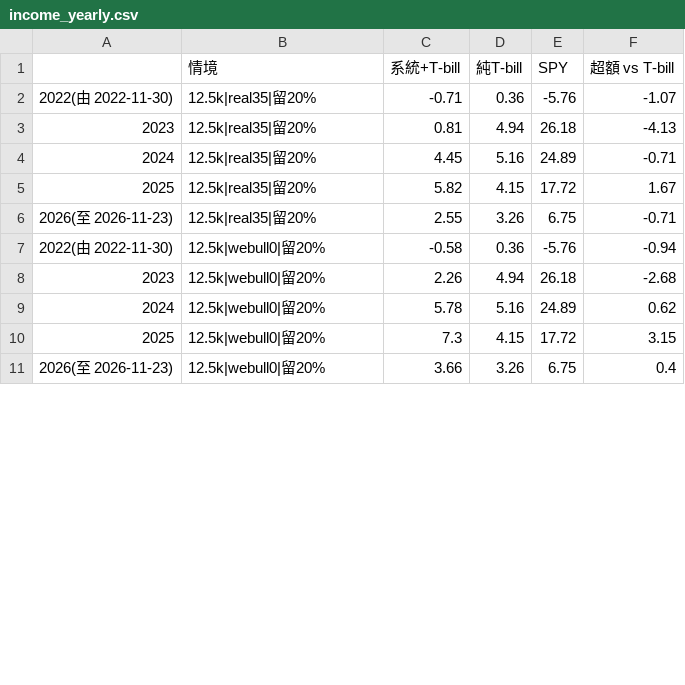
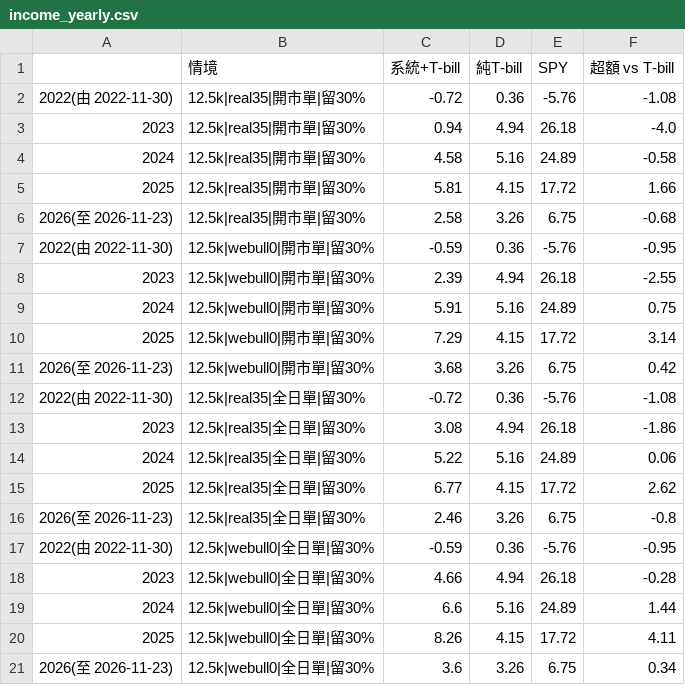
Before and after one commit to eggtartqaq-star/horse-monitor, a CSV file: strategy/v6.6/results/income_yearly.csv, drawn as a sheet; only a part is shown; the diff covers the shown part only.

```diff
--- a/strategy/v6.6/results/income_yearly.csv
+++ b/strategy/v6.6/results/income_yearly.csv
@@ -1,11 +1,21 @@
 ,情境,系統+T-bill,純T-bill,SPY,超額 vs T-bill
-2022(由 2022-11-30),12.5k|real35|留20%,-0.71,0.36,-5.76,-1.07
-2023,12.5k|real35|留20%,0.81,4.94,26.18,-4.13
-2024,12.5k|real35|留20%,4.45,5.16,24.89,-0.71
-2025,12.5k|real35|留20%,5.82,4.15,17.72,1.67
-2026(至 2026-11-23),12.5k|real35|留20%,2.55,3.26,6.75,-0.71
-2022(由 2022-11-30),12.5k|webull0|留20%,-0.58,0.36,-5.76,-0.94
-2023,12.5k|webull0|留20%,2.26,4.94,26.18,-2.68
-2024,12.5k|webull0|留20%,5.78,5.16,24.89,0.62
-2025,12.5k|webull0|留20%,7.3,4.15,17.72,3.15
-2026(至 2026-11-23),12.5k|webull0|留20%,3.66,3.26,6.75,0.4
+2022(由 2022-11-30),12.5k|real35|開市單|留30%,-0.72,0.36,-5.76,-1.08
+2023,12.5k|real35|開市單|留30%,0.94,4.94,26.18,-4.0
+2024,12.5k|real35|開市單|留30%,4.58,5.16,24.89,-0.58
+2025,12.5k|real35|開市單|留30%,5.81,4.15,17.72,1.66
+2026(至 2026-11-23),12.5k|real35|開市單|留30%,2.58,3.26,6.75,-0.68
+2022(由 2022-11-30),12.5k|webull0|開市單|留30%,-0.59,0.36,-5.76,-0.95
+2023,12.5k|webull0|開市單|留30%,2.39,4.94,26.18,-2.55
+2024,12.5k|webull0|開市單|留30%,5.91,5.16,24.89,0.75
+2025,12.5k|webull0|開市單|留30%,7.29,4.15,17.72,3.14
+2026(至 2026-11-23),12.5k|webull0|開市單|留30%,3.68,3.26,6.75,0.42
+2022(由 2022-11-30),12.5k|real35|全日單|留30%,-0.72,0.36,-5.76,-1.08
+2023,12.5k|real35|全日單|留30%,3.08,4.94,26.18,-1.86
+2024,12.5k|real35|全日單|留30%,5.22,5.16,24.89,0.06
+2025,12.5k|real35|全日單|留30%,6.77,4.15,17.72,2.62
+2026(至 2026-11-23),12.5k|real35|全日單|留30%,2.46,3.26,6.75,-0.8
+2022(由 2022-11-30),12.5k|webull0|全日單|留30%,-0.59,0.36,-5.76,-0.95
+2023,12.5k|webull0|全日單|留30%,4.66,4.94,26.18,-0.28
+2024,12.5k|webull0|全日單|留30%,6.6,5.16,24.89,1.44
+2025,12.5k|webull0|全日單|留30%,8.26,4.15,17.72,4.11
+2026(至 2026-11-23),12.5k|webull0|全日單|留30%,3.6,3.26,6.75,0.34
```
Also changed, not shown: 15 edited cells elsewhere in this file, strategy/v6.6/results/income_bootstrap.csv, strategy/v6.6/results/income_decomposition.csv, 2 other files.
